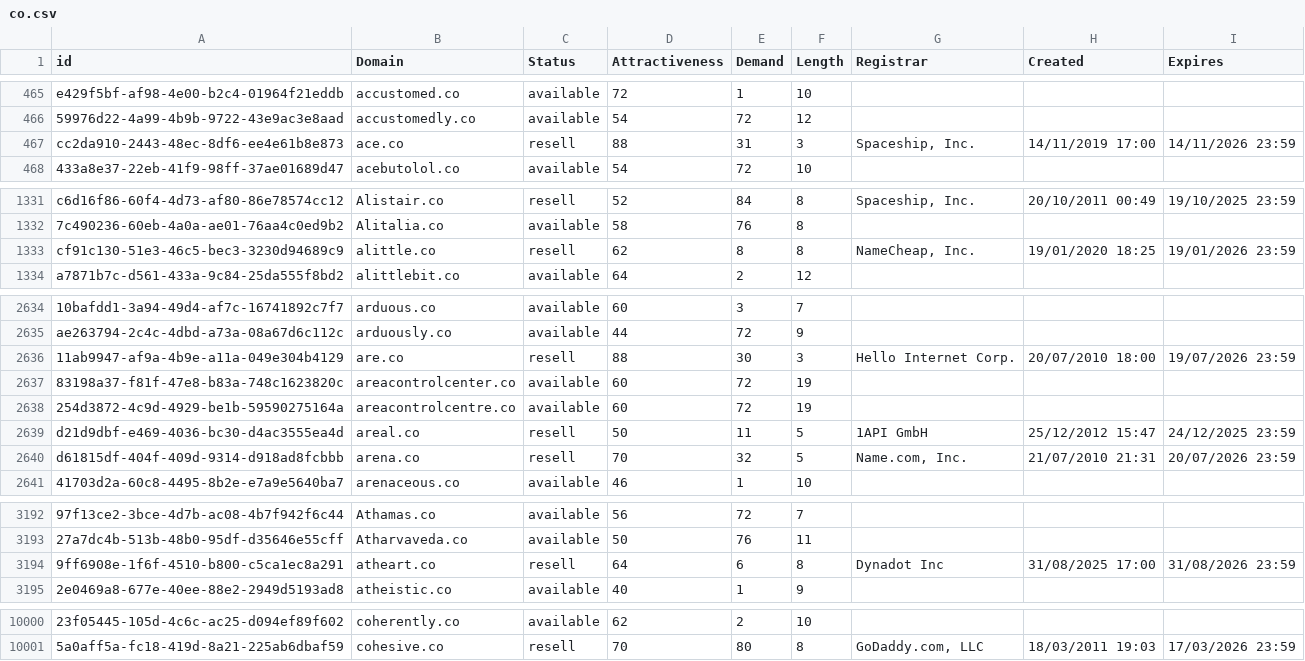
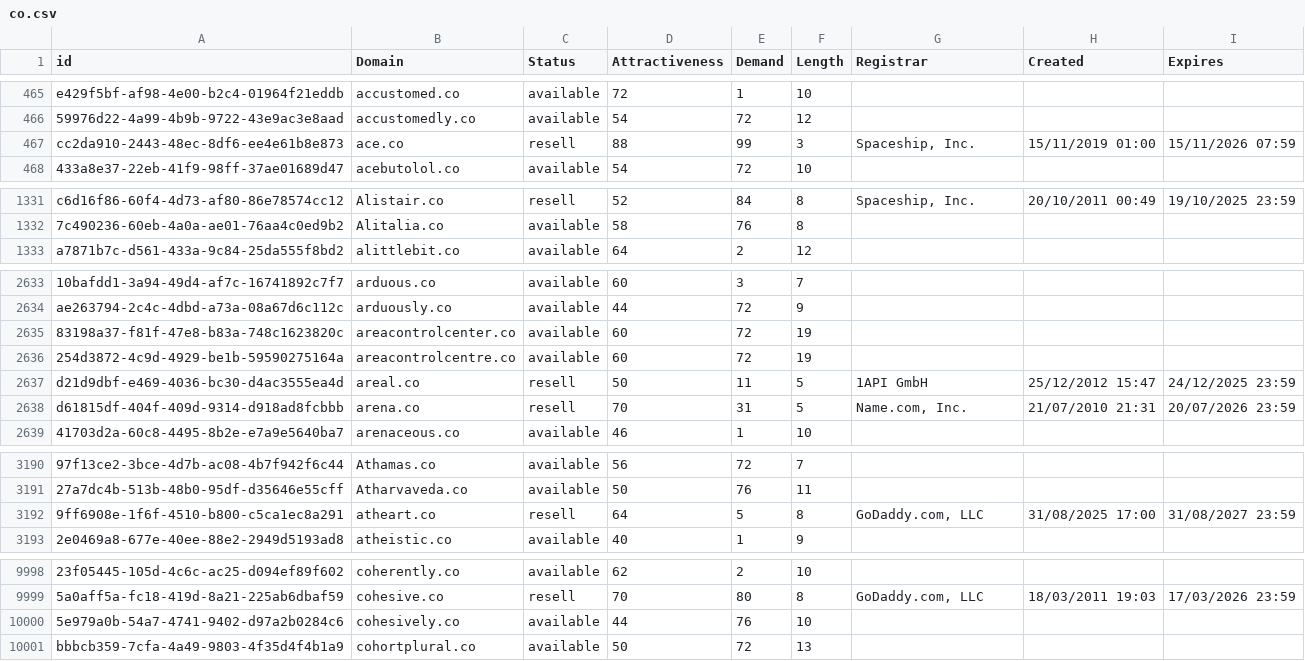
Before and after one commit to UniqueDomains/co-oneword-domains, a CSV file: co.csv, drawn as a sheet; only a part is shown, gaps mark what is left out; removed rows and columns are numbered as before the commit, all else as after; the diff covers the shown part only; the diff names each change by its address in the sheet, - before the commit and + after, or states it on an @@ line.

Commit message:
Domains update

```diff
--- a/co.csv
+++ b/co.csv
-E467 (Demand): 31
+E467 (Demand): 99
-H467 (Created): 14/11/2019 17:00
+H467 (Created): 15/11/2019 01:00
-I467 (Expires): 14/11/2026 23:59
+I467 (Expires): 15/11/2026 07:59
-row 1333: cf91c130-51e3-46c5-bec3-3230d94689c9 | alittle.co | resell | 62 | 8 | 8 | NameCheap, Inc. | 19/01/2020 18:25 | 19/01/2026 23:59
-row 2636: 11ab9947-af9a-4b9e-a11a-049e304b4129 | are.co | resell | 88 | 30 | 3 | Hello Internet Corp. | 20/07/2010 18:00 | 19/07/2026 23:59
-E2638 (Demand): 32
+E2638 (Demand): 31
-E3192 (Demand): 6
+E3192 (Demand): 5
-G3192 (Registrar): Dynadot Inc
+G3192 (Registrar): GoDaddy.com, LLC
-I3192 (Expires): 31/08/2026 23:59
+I3192 (Expires): 31/08/2027 23:59
+row 10000: 5e979a0b-54a7-4741-9402-d97a2b0284c6 | cohesively.co | available | 44 | 76 | 10
+row 10001: bbbcb359-7cfa-4a49-9803-4f35d4f4b1a9 | cohortplural.co | available | 50 | 72 | 13
```
Also changed, not shown: 20 edited cells elsewhere in this file, 2 other files.
